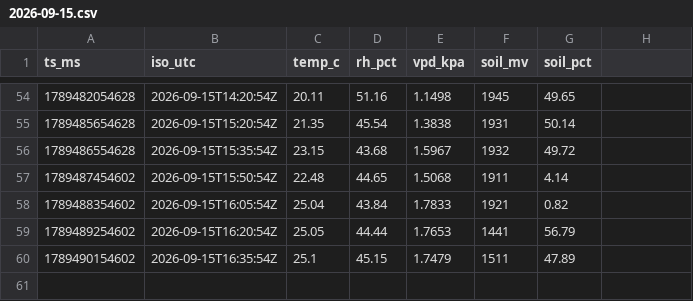
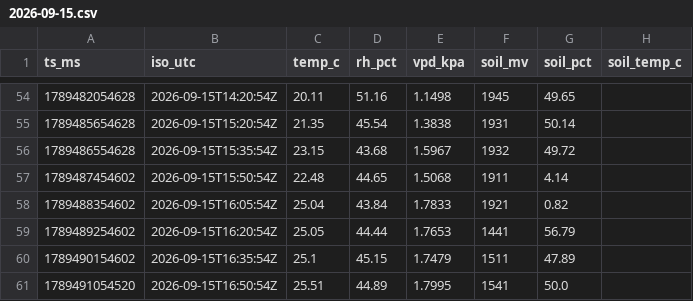
Before and after one commit to 3-mmc/olive-data, a CSV file: archive/2026-09-15.csv, drawn as a sheet; only a part is shown, gaps mark what is left out; the diff names each change by its address in the sheet, - before the commit and + after, or states it on an @@ line.

Commit message:
olive archive 2026-09-15

```diff
--- a/archive/2026-09-15.csv
+++ b/archive/2026-09-15.csv
-H1: (empty)
+H1: soil_temp_c
+row 61: 1789491054520 | 2026-09-15T16:50:54Z | 25.51 | 44.89 | 1.7995 | 1541 | 50.0
```
